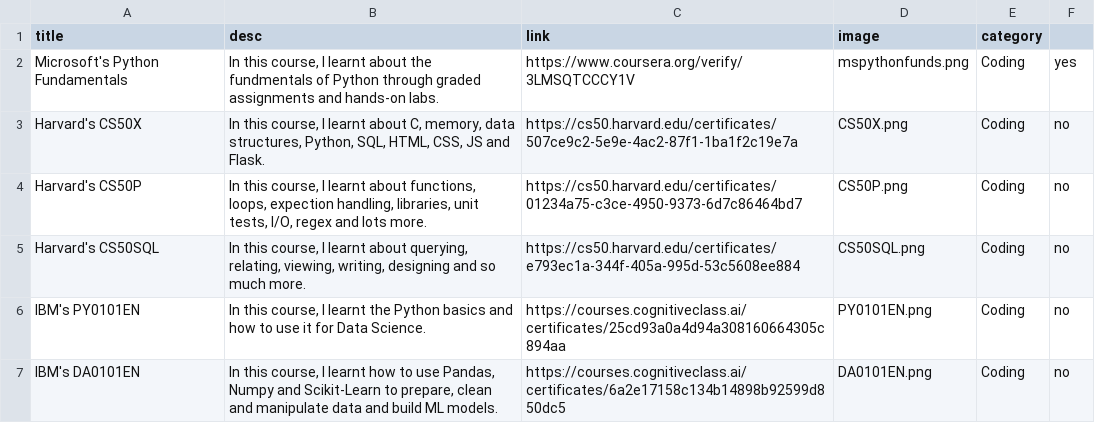
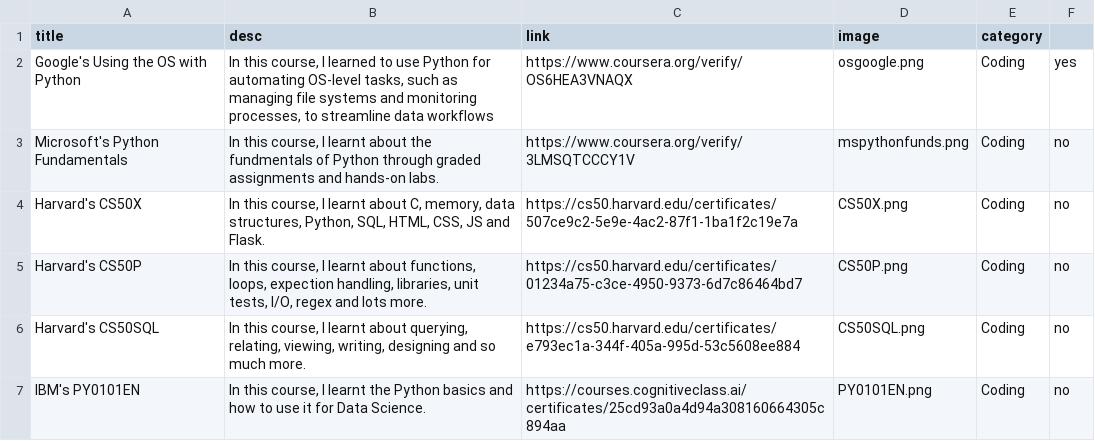
Before and after one commit to AarushCoding/aarushcoding.github.io, a CSV file: certificates.csv, drawn as a sheet; only a part is shown; the shorter side is filled out with more unchanged rows.

Commit message:
Update certificates.csv with new course entries
Added new course entry for Google's OS with Python and updated entry for Microsoft's Python Fundamentals.

```diff
--- a/certificates.csv
+++ b/certificates.csv
@@ -1,3 +1,4 @@
 title;desc;link;image;category
-Microsoft's Python Fundamentals; In this course, I learnt about the fundmentals of Python through graded assignments and hands-on labs.;https://www.coursera.org/verify/3LMSQTCCCY1V;mspythonfunds.png;Coding;yes
+Google's Using the OS with Python; In this course, I learned to use Python for automating OS-level tasks, such as managing file systems and monitoring processes, to streamline data workflows;https://www.coursera.org/verify/OS6HEA3VNAQX;osgoogle.png;Coding;yes
+Microsoft's Python Fundamentals; In this course, I learnt about the fundmentals of Python through graded assignments and hands-on labs.;https://www.coursera.org/verify/3LMSQTCCCY1V;mspythonfunds.png;Coding;no
 Harvard's CS50X;In this course, I learnt about C, memory, data structures, Python, SQL, HTML, CSS, JS and Flask.;https://cs50.harvard.edu/certificates/507ce9c2-5e9e-4ac2-87f1-1ba1f2c19e7a;CS50X.png;Coding;no
```
